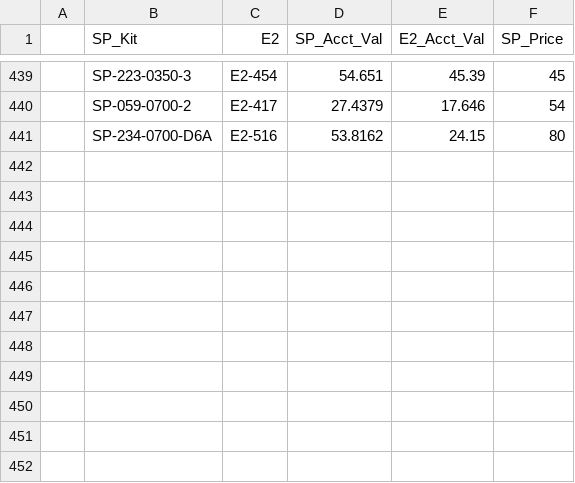
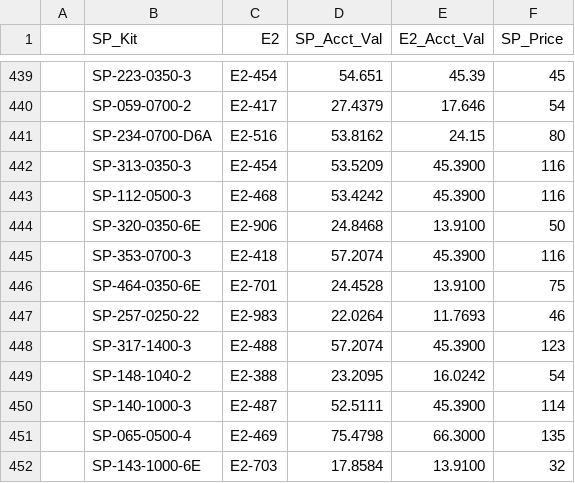
Before and after one commit to Vinladar/USAI, a CSV file: Code/supportFiles/driver_to_E2.csv, drawn as a sheet; only a part is shown, gaps mark what is left out.

Commit message:
Updated driver file

```diff
--- a/Code/supportFiles/driver_to_E2.csv
+++ b/Code/supportFiles/driver_to_E2.csv
@@ -441 +441,12 @@
 ,SP-234-0700-D6A,E2-516,53.8162,24.15,80
+,SP-313-0350-3 ,E2-454,53.5209,45.3900,116
+,SP-112-0500-3 ,E2-468,53.4242,45.3900,116
+,SP-320-0350-6E,E2-906,24.8468,13.9100,50
+,SP-353-0700-3 ,E2-418,57.2074,45.3900,116
+,SP-464-0350-6E,E2-701,24.4528,13.9100,75
+,SP-257-0250-22,E2-983,22.0264,11.7693,46
+,SP-317-1400-3 ,E2-488,57.2074,45.3900,123
+,SP-148-1040-2 ,E2-388,23.2095,16.0242,54
+,SP-140-1000-3 ,E2-487,52.5111,45.3900,114
+,SP-065-0500-4 ,E2-469,75.4798,66.3000,135
+,SP-143-1000-6E,E2-703,17.8584,13.9100,32
```
